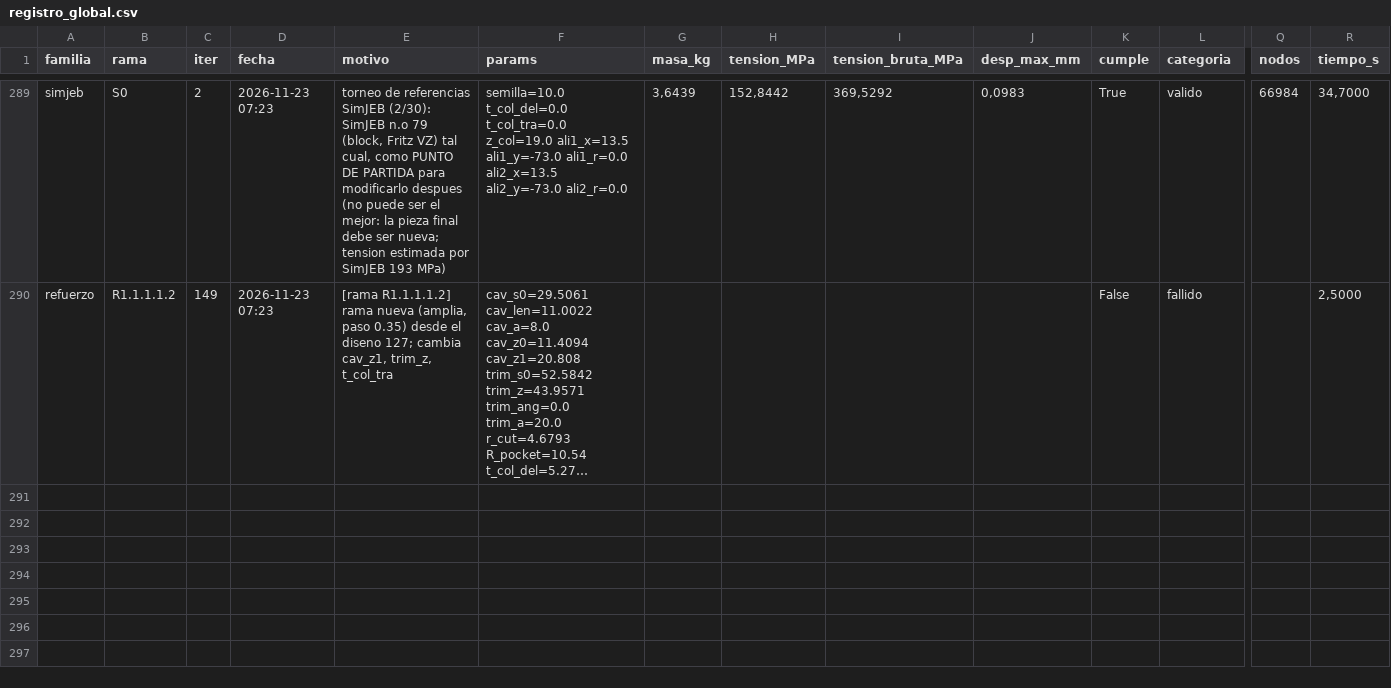
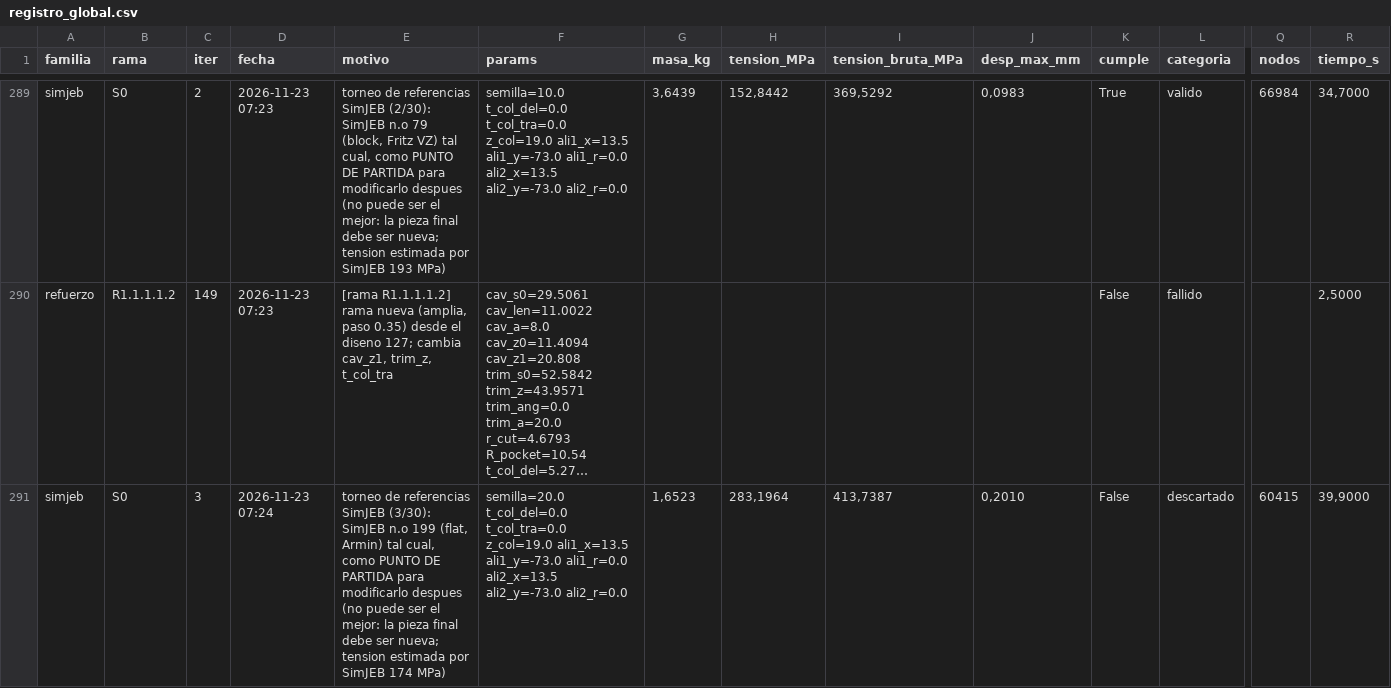
Before and after one commit to Hugiko/msd-soporte-optimizacion, a CSV file: runs/opt_37800N/registro_global.csv, drawn as a sheet; only a part is shown, gaps mark what is left out; long unchanged cells end in …; rows hold the shown columns only; the diff names each change by its address in the sheet, - before the commit and + after, or states it on an @@ line.

Commit message:
[simjeb] diseno 003: descartado

```diff
--- a/runs/opt_37800N/registro_global.csv
+++ b/runs/opt_37800N/registro_global.csv
+row 291: simjeb | S0 | 3 | 2026-11-23 07:24 | torneo de referencias SimJEB (3/30): SimJEB n.o 199 (flat, Armin) tal cual, como PUNTO DE PARTIDA para modificarlo despues (no puede ser el mejor: la pieza final debe ser nueva; tension estimada por SimJEB 174 MPa) | semilla=20.0 t_col_del=0.0 t_col_tra=0.0 z_col=19.0 ali1_x=13.5 ali1_y=-73.0 ali1_r=0.0 ali2_x=13.5 ali2_y=-73.0 ali2_r=0.0 | 1,6523 | 283,1964 | 413,7387 | 0,2010 | False | descartado | 60415 | 39,9000
```
Also changed, not shown: runs/opt_37800N/simjeb/registro_iteraciones.csv, 15 other files.
